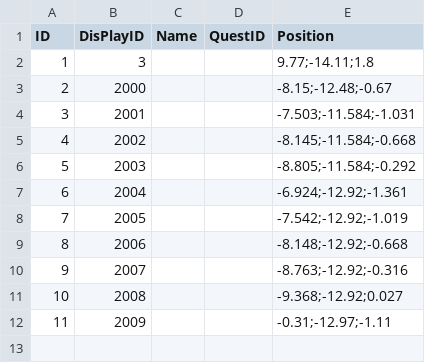
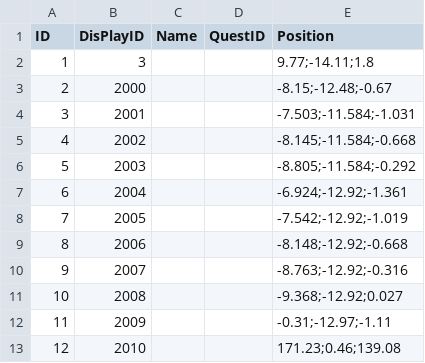
Before and after one commit to kevinnewkevin/xiyou, a CSV file: trunk/config/tables/Npc.csv, drawn as a sheet.

```diff
--- a/trunk/config/tables/Npc.csv
+++ b/trunk/config/tables/Npc.csv
@@ -12 +12,2 @@ ID,DisPlayID,Name,QuestID,Position
 11,2009,,,-0.31;-12.97;-1.11
+12,2010,,,171.23;0.46;139.08
```
Also changed, not shown: trunk/config/tables/DisPlay.csv, 1 other file.
